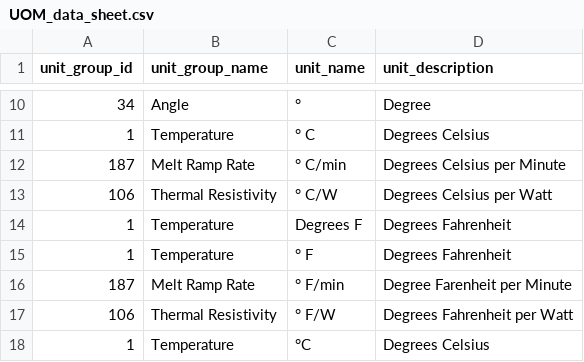
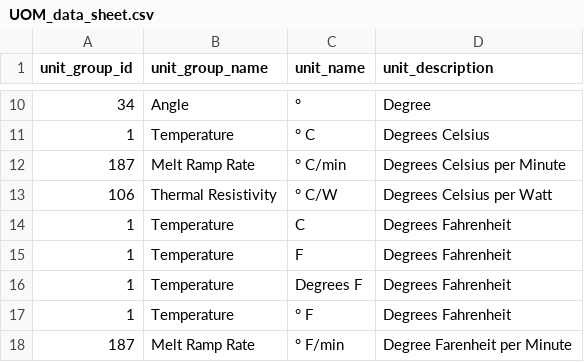
Before and after one commit to gamut-code/attribute_mapping, a CSV file: UOM_data_sheet.csv, drawn as a sheet; only a part is shown, gaps mark what is left out; the shorter side is filled out with more unchanged rows.

Commit message:
UOM temperature updates

```diff
--- a/UOM_data_sheet.csv
+++ b/UOM_data_sheet.csv
@@ -13,2 +13,4 @@
 106,Thermal Resistivity,° C/W,Degrees Celsius per Watt,,,,,,,,,,,,,,,,,,,,,,,,,,,,,,,,,,,,,,,,,,,,,,,,,,,,,,,,,,,,,,,,,,,,,,,,,,,,,,,,,,,,,,,,,,,,,,,,,,,,,,,,,,,,,,,
+1,Temperature,C,Degrees Fahrenheit,,,,,,,,,,,,,,,,,,,,,,,,,,,,,,,,,,,,,,,,,,,,,,,,,,,,,,,,,,,,,,,,,,,,,,,,,,,,,,,,,,,,,,,,,,,,,,,,,,,,,,,,,,,,,,,
+1,Temperature,F,Degrees Fahrenheit,,,,,,,,,,,,,,,,,,,,,,,,,,,,,,,,,,,,,,,,,,,,,,,,,,,,,,,,,,,,,,,,,,,,,,,,,,,,,,,,,,,,,,,,,,,,,,,,,,,,,,,,,,,,,,,
 1,Temperature,Degrees F,Degrees Fahrenheit,,,,,,,,,,,,,,,,,,,,,,,,,,,,,,,,,,,,,,,,,,,,,,,,,,,,,,,,,,,,,,,,,,,,,,,,,,,,,,,,,,,,,,,,,,,,,,,,,,,,,,,,,,,,,,,
```
Also changed, not shown: 1 other file.
